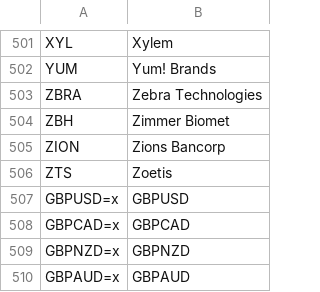
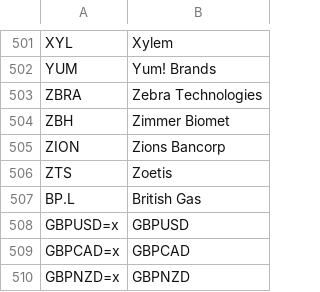
Before and after one commit to charliefish/coding, a CSV file: pairs.csv, drawn as a sheet; only a part is shown, gaps mark what is left out; the shorter side is filled out with more unchanged rows.

Commit message:
Update pairs.csv

```diff
--- a/pairs.csv
+++ b/pairs.csv
@@ -506,2 +506,3 @@ ZION,Zions Bancorp
 ZTS,Zoetis
+BP.L, British Gas
 GBPUSD=x,GBPUSD
```
